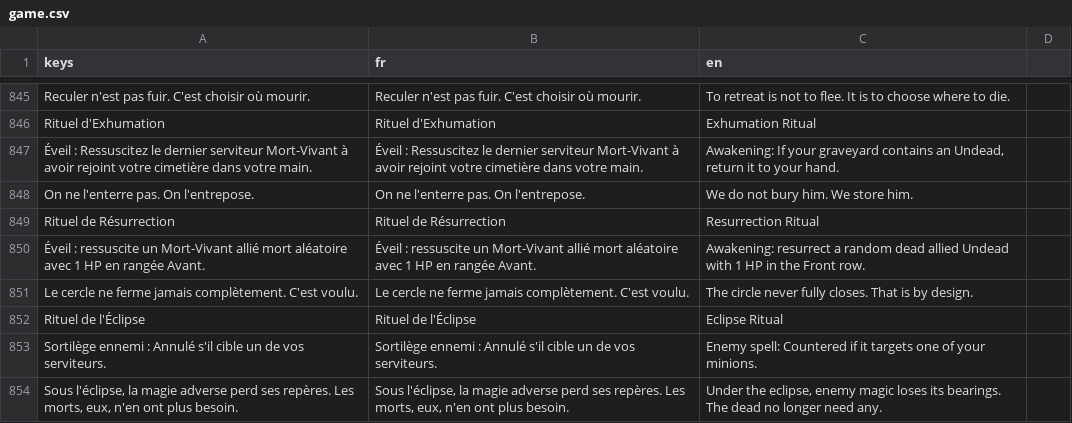
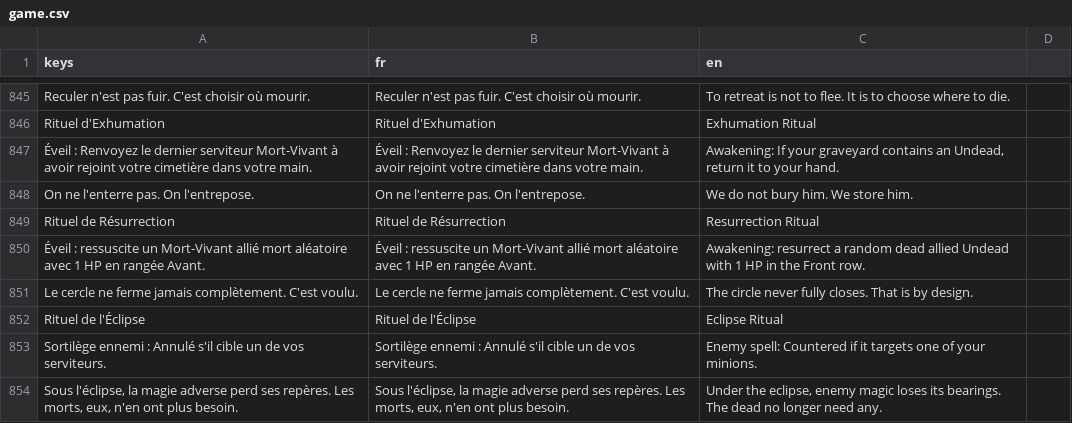
Before and after one commit to Nicolas82200/Wyrdane, a CSV file: translations/game.csv, drawn as a sheet; only a part is shown, gaps mark what is left out; the diff names each change by its address in the sheet, - before the commit and + after, or states it on an @@ line.

Commit message:
content: reword Ritual of Exhumation to "renvoyez" instead of "ressuscitez"
Clarifies that the effect returns the last dead Undead minion to hand
rather than reviving it, matching the existing English wording.

```diff
--- a/translations/game.csv
+++ b/translations/game.csv
-A847 (keys): Éveil : Ressuscitez le dernier…
+A847 (keys): Éveil : Renvoyez le dernier…
-B847 (fr): Éveil : Ressuscitez le dernier…
+B847 (fr): Éveil : Renvoyez le dernier…
```
Also changed, not shown: 2 other files.
